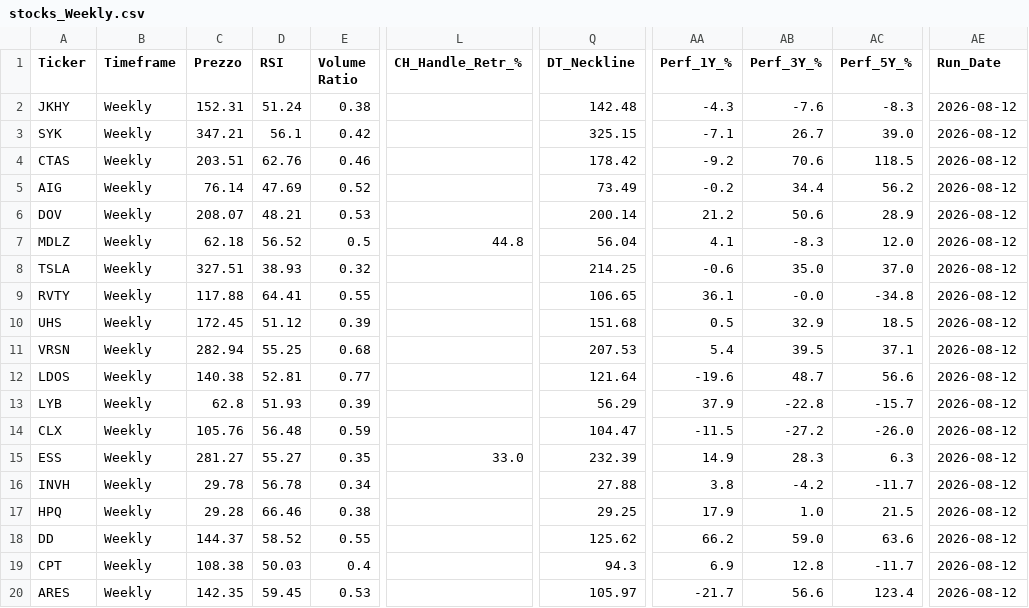
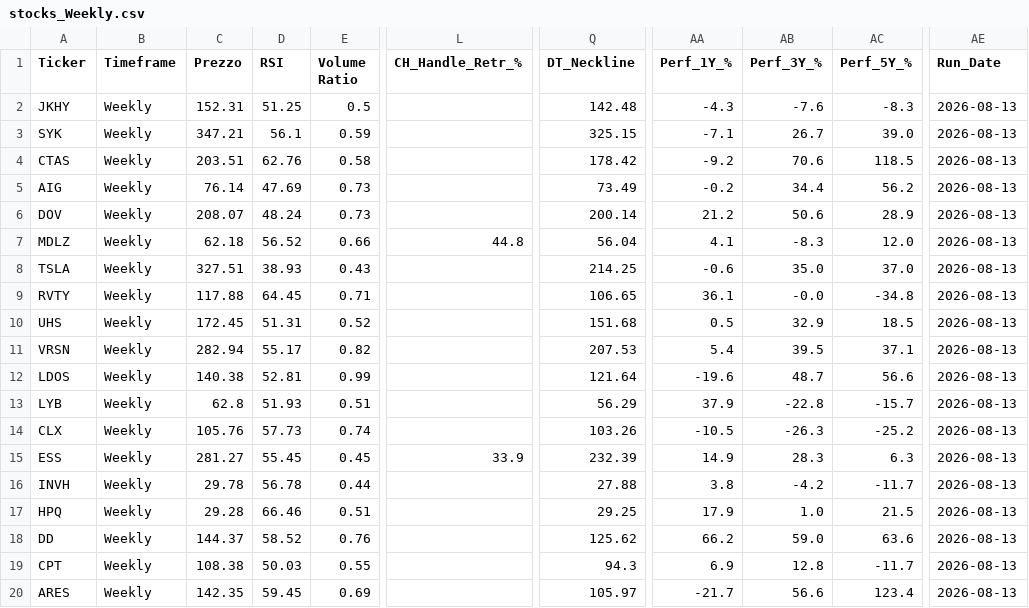
Before and after one commit to nikthetrip/Patterns-Screener, a CSV file: data/stocks_Weekly.csv, drawn as a sheet; only a part is shown, gaps mark what is left out; the diff covers the shown part only; the diff names each change by its address in the sheet, - before the commit and + after, or states it on an @@ line.

```diff
--- a/data/stocks_Weekly.csv
+++ b/data/stocks_Weekly.csv
-D2 (RSI): 51.24
+D2 (RSI): 51.25
-E2 (Volume Ratio): 0.38
+E2 (Volume Ratio): 0.5
-AE2:AE20 (Run_Date): 2026-08-12
+AE2:AE20 (Run_Date): 2026-08-13
-E3 (Volume Ratio): 0.42
+E3 (Volume Ratio): 0.59
-E4 (Volume Ratio): 0.46
+E4 (Volume Ratio): 0.58
-E5 (Volume Ratio): 0.52
+E5 (Volume Ratio): 0.73
-D6 (RSI): 48.21
+D6 (RSI): 48.24
-E6 (Volume Ratio): 0.53
+E6 (Volume Ratio): 0.73
-E7 (Volume Ratio): 0.5
+E7 (Volume Ratio): 0.66
-E8 (Volume Ratio): 0.32
+E8 (Volume Ratio): 0.43
-D9 (RSI): 64.41
+D9 (RSI): 64.45
-E9 (Volume Ratio): 0.55
+E9 (Volume Ratio): 0.71
-D10 (RSI): 51.12
+D10 (RSI): 51.31
-E10 (Volume Ratio): 0.39
+E10 (Volume Ratio): 0.52
-D11 (RSI): 55.25
+D11 (RSI): 55.17
-E11 (Volume Ratio): 0.68
+E11 (Volume Ratio): 0.82
-E12 (Volume Ratio): 0.77
+E12 (Volume Ratio): 0.99
-E13 (Volume Ratio): 0.39
+E13 (Volume Ratio): 0.51
-D14 (RSI): 56.48
+D14 (RSI): 57.73
-E14 (Volume Ratio): 0.59
+E14 (Volume Ratio): 0.74
-Q14 (DT_Neckline): 104.47
+Q14 (DT_Neckline): 103.26
-AA14 (Perf_1Y_%): -11.5
+AA14 (Perf_1Y_%): -10.5
-AB14 (Perf_3Y_%): -27.2
+AB14 (Perf_3Y_%): -26.3
-AC14 (Perf_5Y_%): -26.0
+AC14 (Perf_5Y_%): -25.2
-D15 (RSI): 55.27
+D15 (RSI): 55.45
-E15 (Volume Ratio): 0.35
+E15 (Volume Ratio): 0.45
-L15 (CH_Handle_Retr_%): 33.0
+L15 (CH_Handle_Retr_%): 33.9
-E16 (Volume Ratio): 0.34
+E16 (Volume Ratio): 0.44
-E17 (Volume Ratio): 0.38
+E17 (Volume Ratio): 0.51
-E18 (Volume Ratio): 0.55
+E18 (Volume Ratio): 0.76
-E19 (Volume Ratio): 0.4
+E19 (Volume Ratio): 0.55
-E20 (Volume Ratio): 0.53
+E20 (Volume Ratio): 0.69
```
Also changed, not shown: 139 edited cells elsewhere in this file, data/etf_info.csv, data/etf_sector.csv, 4 other files.
